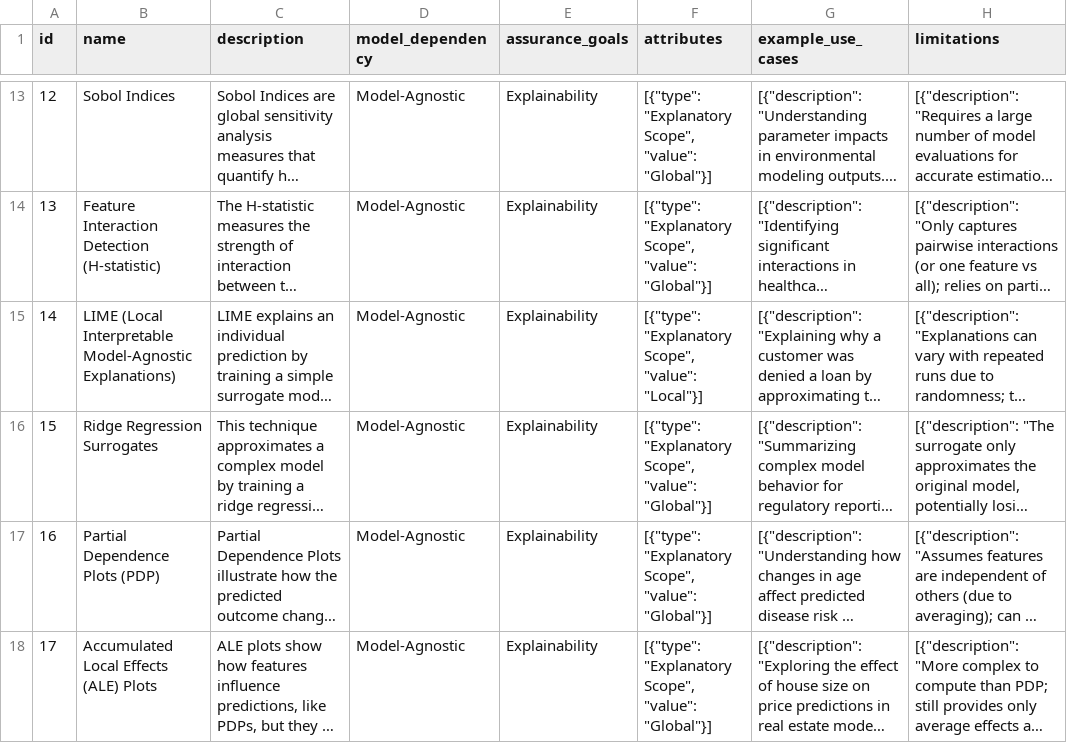
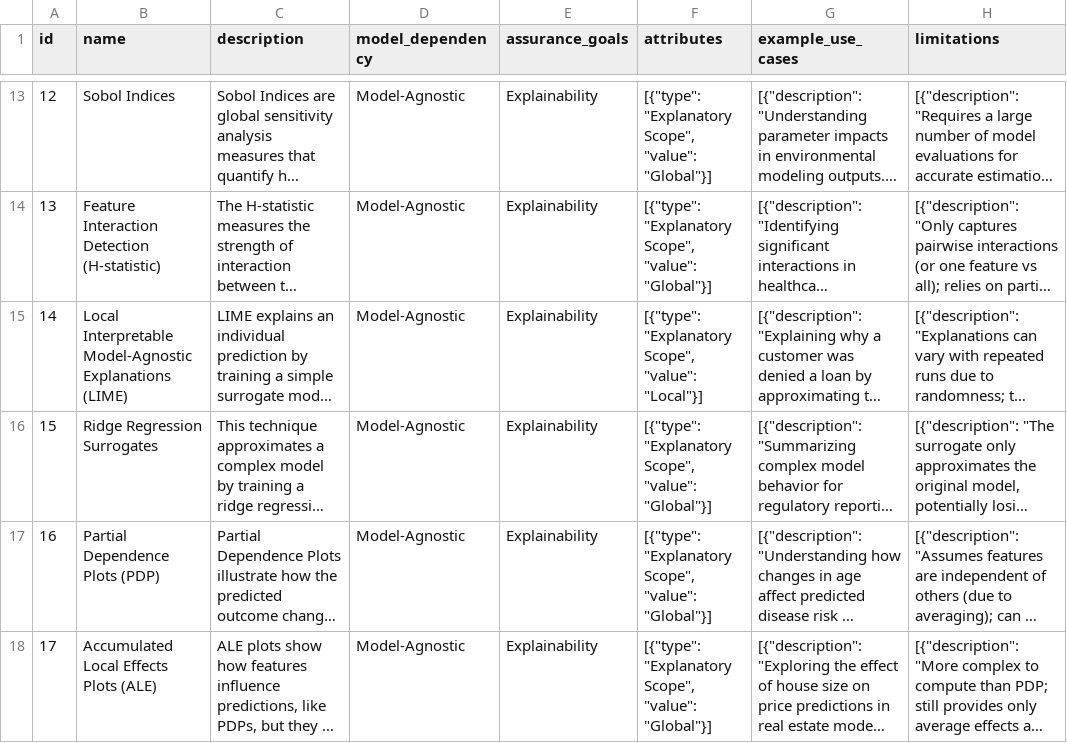
Before and after one commit to chrisdburr/tea-techniques, a CSV file: backend/data/techniques_v2.csv, drawn as a sheet; only a part is shown, gaps mark what is left out; long unchanged cells end in …; the diff covers the shown part only; the diff names each change by its address in the sheet, - before the commit and + after, or states it on an @@ line.

Commit message:
dataset updates

```diff
--- a/backend/data/techniques_v2.csv
+++ b/backend/data/techniques_v2.csv
-B15 (name): LIME (Local Interpretable Model-Agnostic Explanations)
+B15 (name): Local Interpretable Model-Agnostic Explanations (LIME)
-B18 (name): Accumulated Local Effects (ALE) Plots
+B18 (name): Accumulated Local Effects Plots (ALE)
```
Also changed, not shown: 2 removed rows and 6 edited cells elsewhere in this file, 1 other file.
